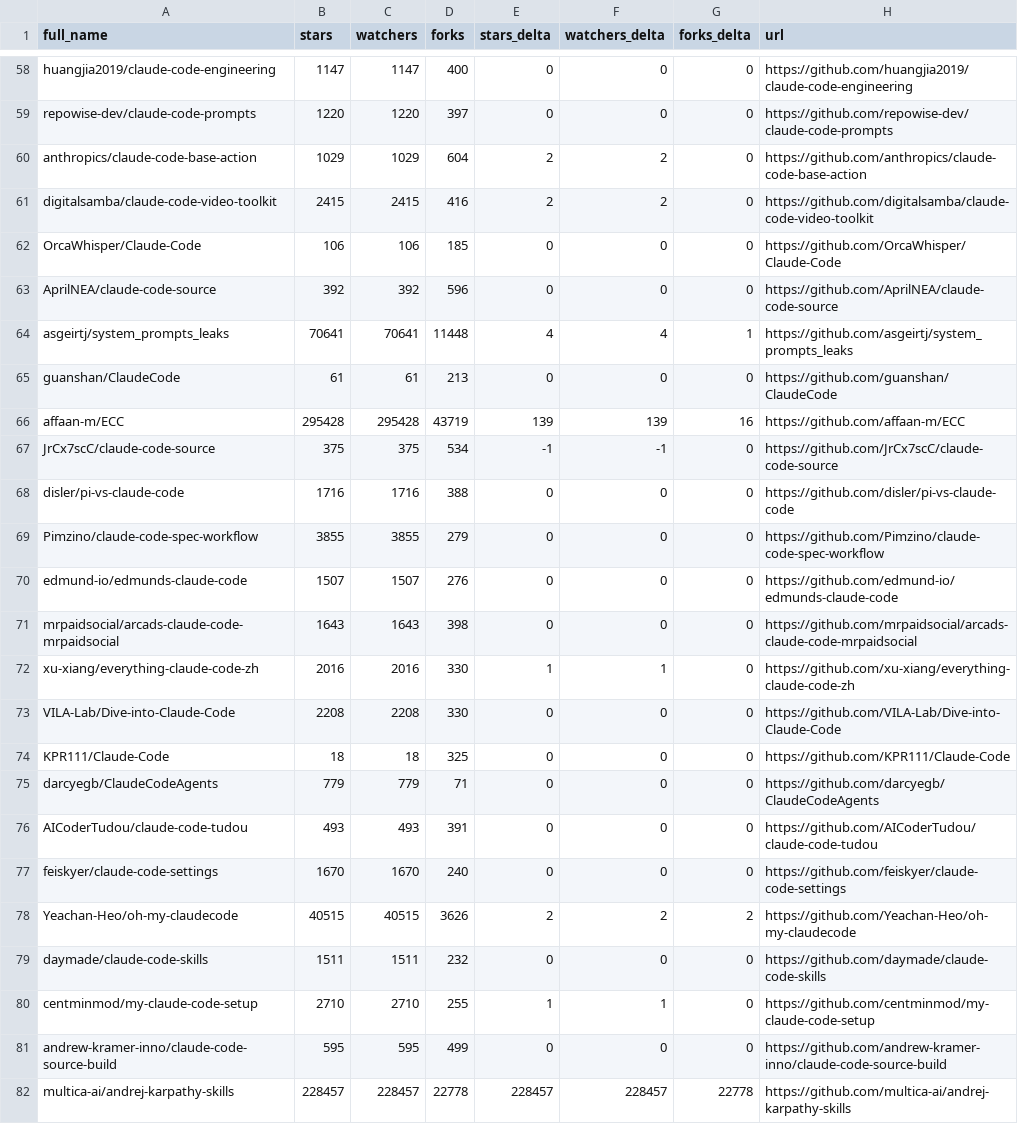
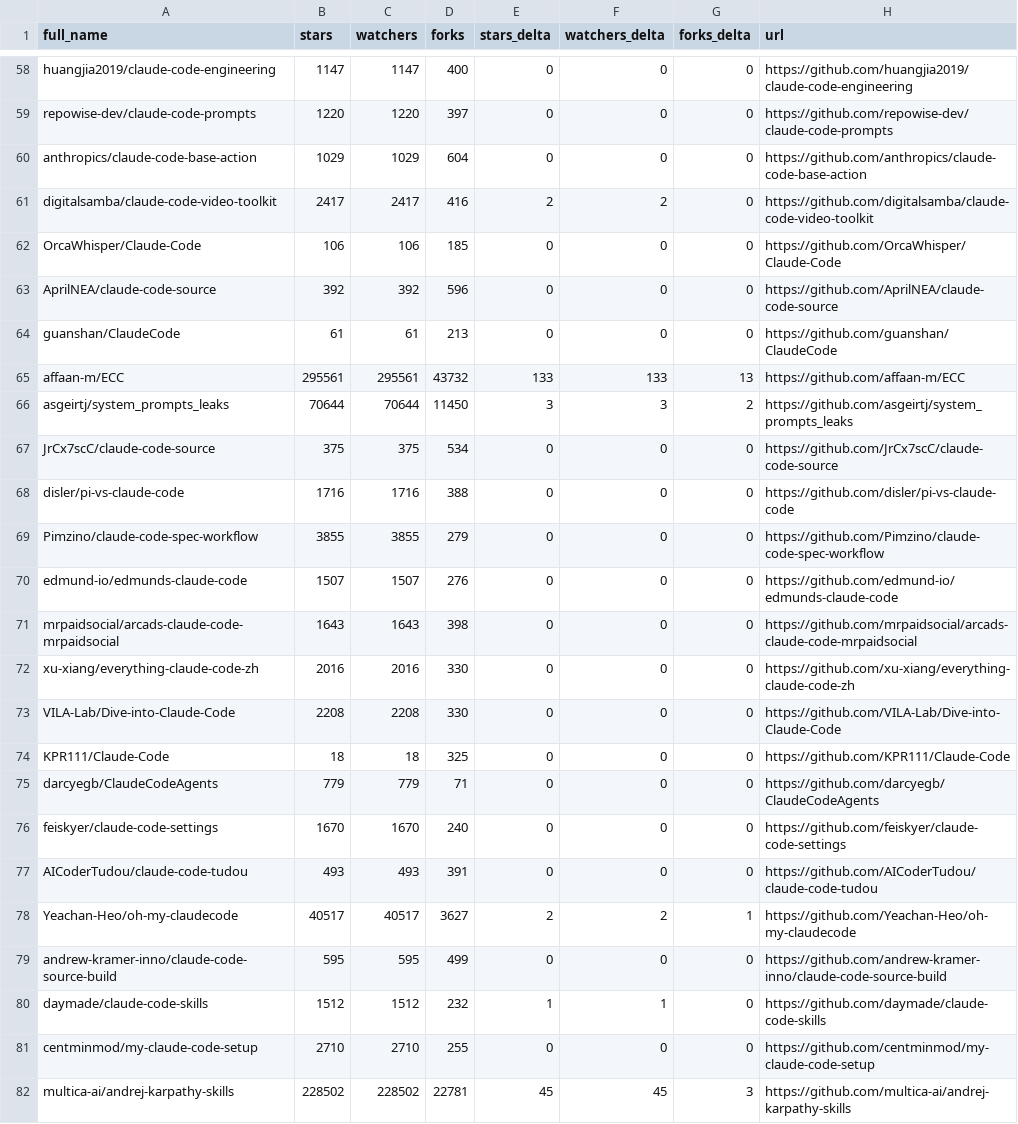
Before and after one commit to acrinym/awesome-claude-code, a CSV file: data/repo-ticker.csv, drawn as a sheet; only a part is shown, gaps mark what is left out; the diff covers the shown part only.

```diff
--- a/data/repo-ticker.csv
+++ b/data/repo-ticker.csv
@@ -59,10 +59,10 @@ huangjia2019/claude-code-engineering,1147,1147,400,0,0,0,https://github.com/huan
 repowise-dev/claude-code-prompts,1220,1220,397,0,0,0,https://github.com/repowise-dev/claude-code-prompts
-anthropics/claude-code-base-action,1029,1029,604,2,2,0,https://github.com/anthropics/claude-code-base-action
-digitalsamba/claude-code-video-toolkit,2415,2415,416,2,2,0,https://github.com/digitalsamba/claude-code-video-toolkit
+anthropics/claude-code-base-action,1029,1029,604,0,0,0,https://github.com/anthropics/claude-code-base-action
+digitalsamba/claude-code-video-toolkit,2417,2417,416,2,2,0,https://github.com/digitalsamba/claude-code-video-toolkit
 OrcaWhisper/Claude-Code,106,106,185,0,0,0,https://github.com/OrcaWhisper/Claude-Code
 AprilNEA/claude-code-source,392,392,596,0,0,0,https://github.com/AprilNEA/claude-code-source
-asgeirtj/system_prompts_leaks,70641,70641,11448,4,4,1,https://github.com/asgeirtj/system_prompts_leaks
 guanshan/ClaudeCode,61,61,213,0,0,0,https://github.com/guanshan/ClaudeCode
-affaan-m/ECC,295428,295428,43719,139,139,16,https://github.com/affaan-m/ECC
-JrCx7scC/claude-code-source,375,375,534,-1,-1,0,https://github.com/JrCx7scC/claude-code-source
+affaan-m/ECC,295561,295561,43732,133,133,13,https://github.com/affaan-m/ECC
+asgeirtj/system_prompts_leaks,70644,70644,11450,3,3,2,https://github.com/asgeirtj/system_prompts_leaks
+JrCx7scC/claude-code-source,375,375,534,0,0,0,https://github.com/JrCx7scC/claude-code-source
 disler/pi-vs-claude-code,1716,1716,388,0,0,0,https://github.com/disler/pi-vs-claude-code
@@ -71,3 +71,3 @@ edmund-io/edmunds-claude-code,1507,1507,276,0,0,0,https://github.com/edmund-io/e
 mrpaidsocial/arcads-claude-code-mrpaidsocial,1643,1643,398,0,0,0,https://github.com/mrpaidsocial/arcads-claude-code-mrpaidsocial
-xu-xiang/everything-claude-code-zh,2016,2016,330,1,1,0,https://github.com/xu-xiang/everything-claude-code-zh
+xu-xiang/everything-claude-code-zh,2016,2016,330,0,0,0,https://github.com/xu-xiang/everything-claude-code-zh
 VILA-Lab/Dive-into-Claude-Code,2208,2208,330,0,0,0,https://github.com/VILA-Lab/Dive-into-Claude-Code
@@ -75,8 +75,8 @@ KPR111/Claude-Code,18,18,325,0,0,0,https://github.com/KPR111/Claude-Code
 darcyegb/ClaudeCodeAgents,779,779,71,0,0,0,https://github.com/darcyegb/ClaudeCodeAgents
+feiskyer/claude-code-settings,1670,1670,240,0,0,0,https://github.com/feiskyer/claude-code-settings
 AICoderTudou/claude-code-tudou,493,493,391,0,0,0,https://github.com/AICoderTudou/claude-code-tudou
-feiskyer/claude-code-settings,1670,1670,240,0,0,0,https://github.com/feiskyer/claude-code-settings
-Yeachan-Heo/oh-my-claudecode,40515,40515,3626,2,2,2,https://github.com/Yeachan-Heo/oh-my-claudecode
-daymade/claude-code-skills,1511,1511,232,0,0,0,https://github.com/daymade/claude-code-skills
-centminmod/my-claude-code-setup,2710,2710,255,1,1,0,https://github.com/centminmod/my-claude-code-setup
+Yeachan-Heo/oh-my-claudecode,40517,40517,3627,2,2,1,https://github.com/Yeachan-Heo/oh-my-claudecode
 andrew-kramer-inno/claude-code-source-build,595,595,499,0,0,0,https://github.com/andrew-kramer-inno/claude-code-source-build
-multica-ai/andrej-karpathy-skills,228457,228457,22778,228457,228457,22778,https://github.com/multica-ai/andrej-karpathy-skills
+daymade/claude-code-skills,1512,1512,232,1,1,0,https://github.com/daymade/claude-code-skills
+centminmod/my-claude-code-setup,2710,2710,255,0,0,0,https://github.com/centminmod/my-claude-code-setup
+multica-ai/andrej-karpathy-skills,228502,228502,22781,45,45,3,https://github.com/multica-ai/andrej-karpathy-skills
```
Also changed, not shown: 1 moved row and 104 edited cells elsewhere in this file, 2 other files.
